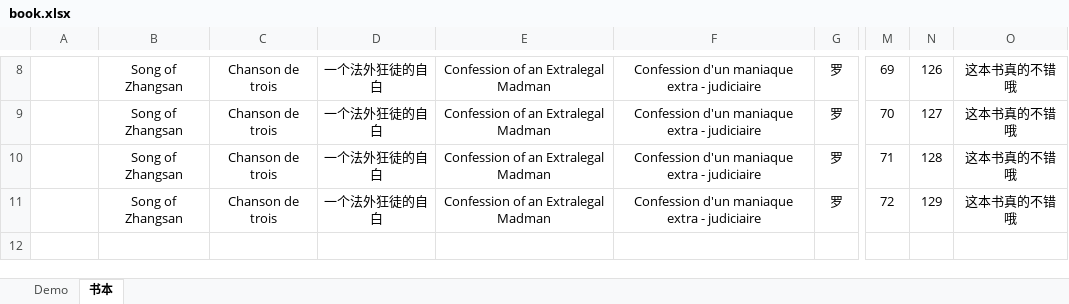
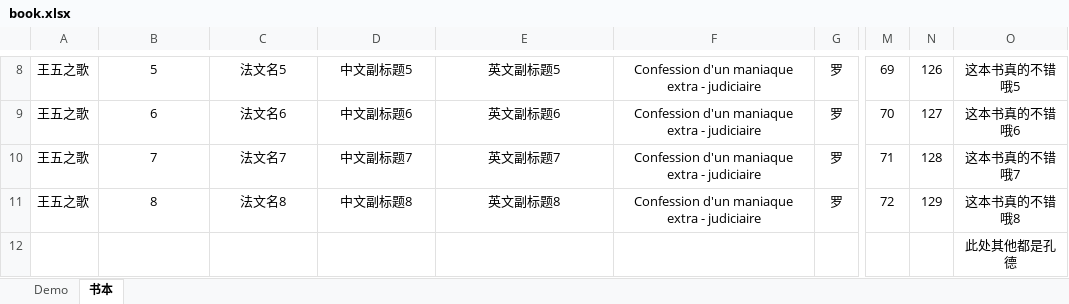
Before and after one commit to infinitete/dynamic, an Excel workbook: examples/book.xlsx, sheet 书本, drawn as a sheet; only a part is shown, gaps mark what is left out; values as stored, in another font and other column widths than the file's, no borders; rows hold the shown columns only; the diff covers the shown part only; the diff names each change by its address in the sheet, - before the commit and + after, or states it on an @@ line.

```diff
--- a/examples/book.xlsx (sheet 书本)
+++ b/examples/book.xlsx (sheet 书本)
-A8:A11: (empty)
+A8:A11: 王五之歌
-B8: Song of Zhangsan
+B8: 5
-C8: Chanson de trois
+C8: 法文名5
-D8: 一个法外狂徒的自白
+D8: 中文副标题5
-E8: Confession of an Extralegal Madman
+E8: 英文副标题5
-O8: 这本书真的不错哦
+O8: 这本书真的不错哦5
-B9: Song of Zhangsan
+B9: 6
-C9: Chanson de trois
+C9: 法文名6
-D9: 一个法外狂徒的自白
+D9: 中文副标题6
-E9: Confession of an Extralegal Madman
+E9: 英文副标题6
-O9: 这本书真的不错哦
+O9: 这本书真的不错哦6
-B10: Song of Zhangsan
+B10: 7
-C10: Chanson de trois
+C10: 法文名7
-D10: 一个法外狂徒的自白
+D10: 中文副标题7
-E10: Confession of an Extralegal Madman
+E10: 英文副标题7
-O10: 这本书真的不错哦
+O10: 这本书真的不错哦7
-B11: Song of Zhangsan
+B11: 8
-C11: Chanson de trois
+C11: 法文名8
-D11: 一个法外狂徒的自白
+D11: 中文副标题8
-E11: Confession of an Extralegal Madman
+E11: 英文副标题8
-O11: 这本书真的不错哦
+O11: 这本书真的不错哦8
+row 12:  |  |  |  |  |  |  |  |  | 此处其他都是孔德
```
Also changed, not shown: 23 edited cells, cell formats and merged cells elsewhere in this sheet, sheet Demo, 5 other files.
